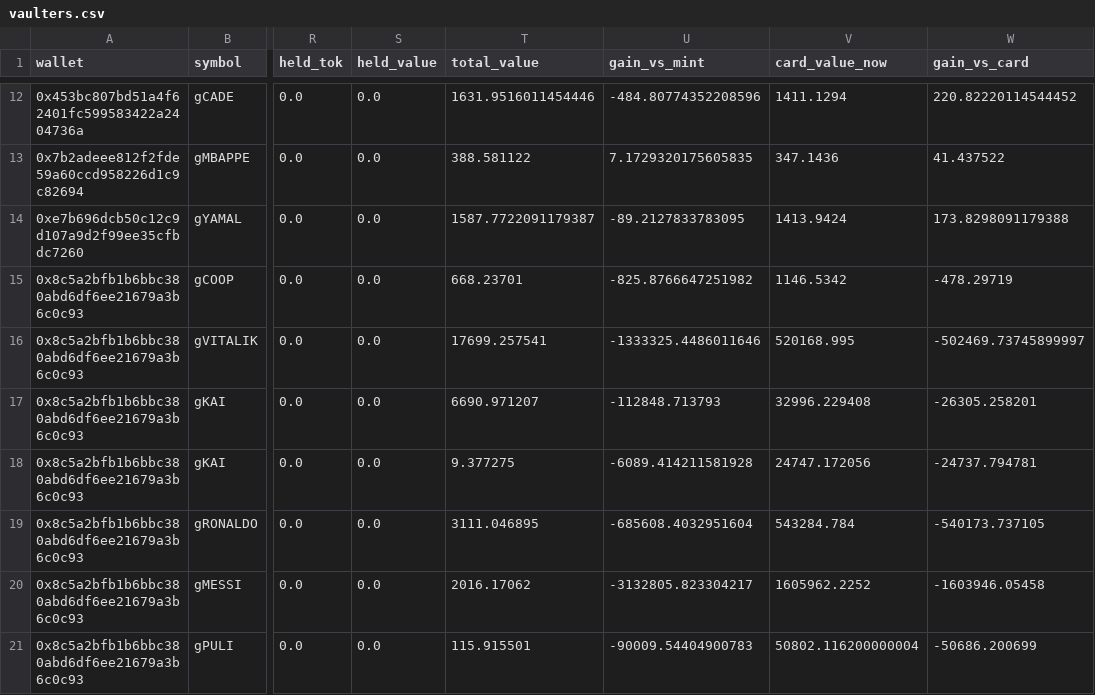
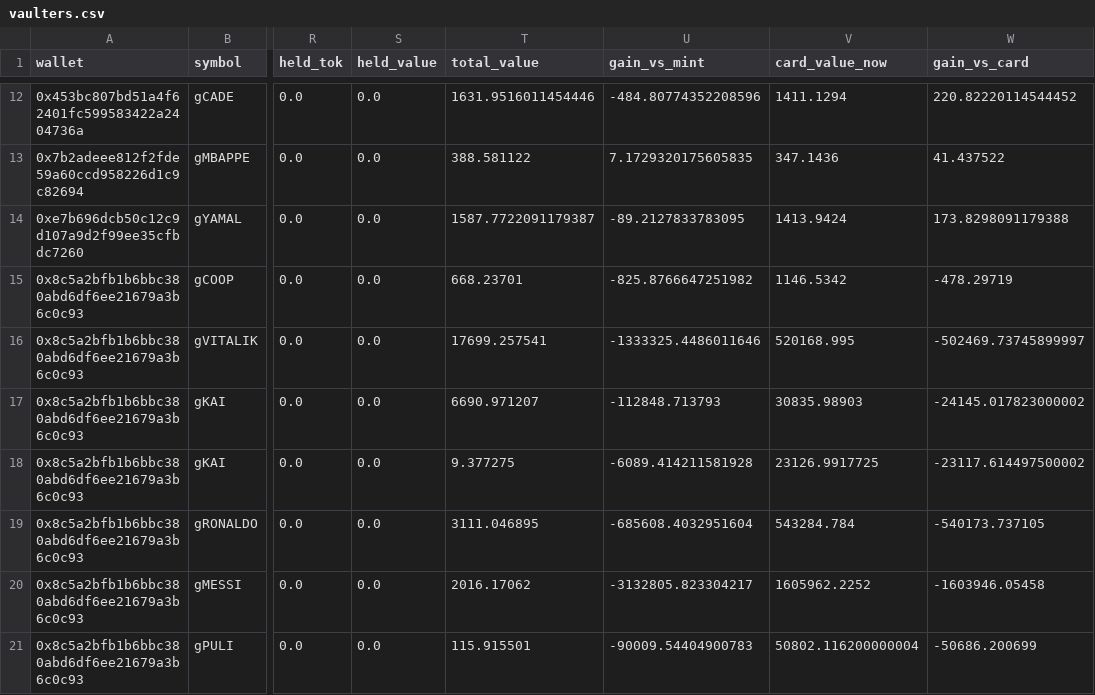
Before and after one commit to ozzyxbt/grail-analytics, a CSV file: out/vaulters.csv, drawn as a sheet; only a part is shown, gaps mark what is left out; the diff names each change by its address in the sheet, - before the commit and + after, or states it on an @@ line.

```diff
--- a/out/vaulters.csv
+++ b/out/vaulters.csv
-V17 (card_value_now): 32996.229408
+V17 (card_value_now): 30835.98903
-W17 (gain_vs_card): -26305.258201
+W17 (gain_vs_card): -24145.017823000002
-V18 (card_value_now): 24747.172056
+V18 (card_value_now): 23126.9917725
-W18 (gain_vs_card): -24737.794781
+W18 (gain_vs_card): -23117.614497500002
```
Also changed, not shown: out/exclusive_mint_cohorts.csv, out/grailist.csv, 17 other files.
